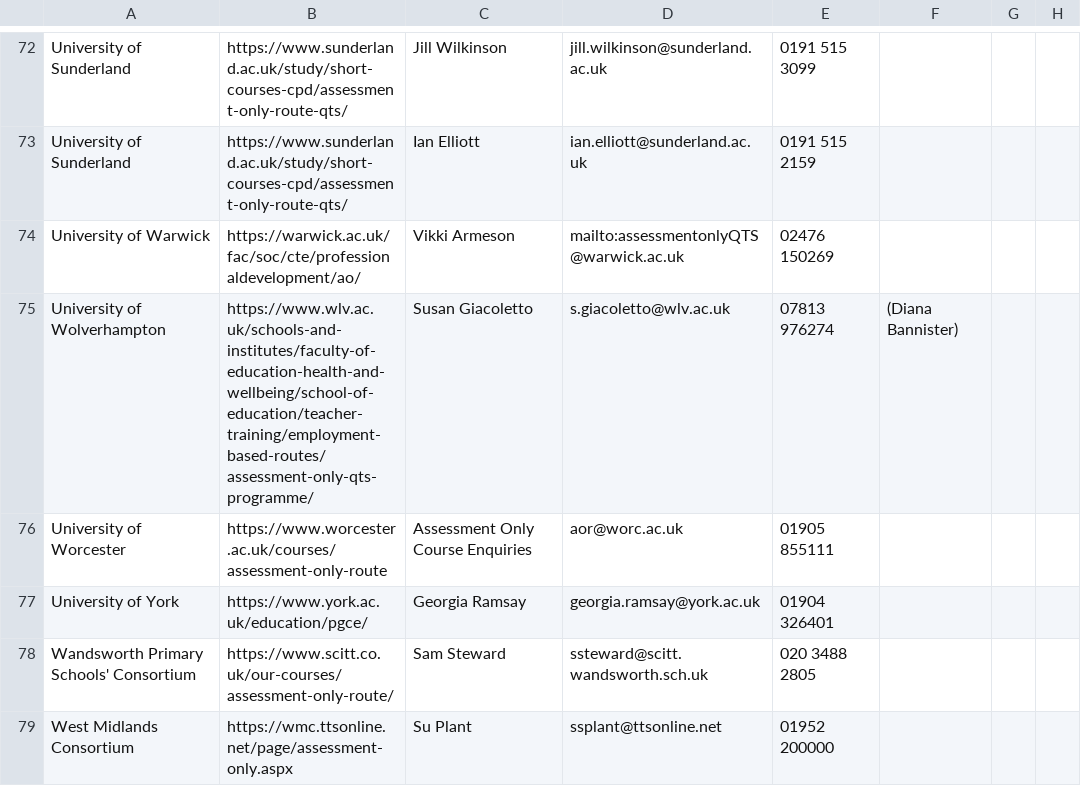
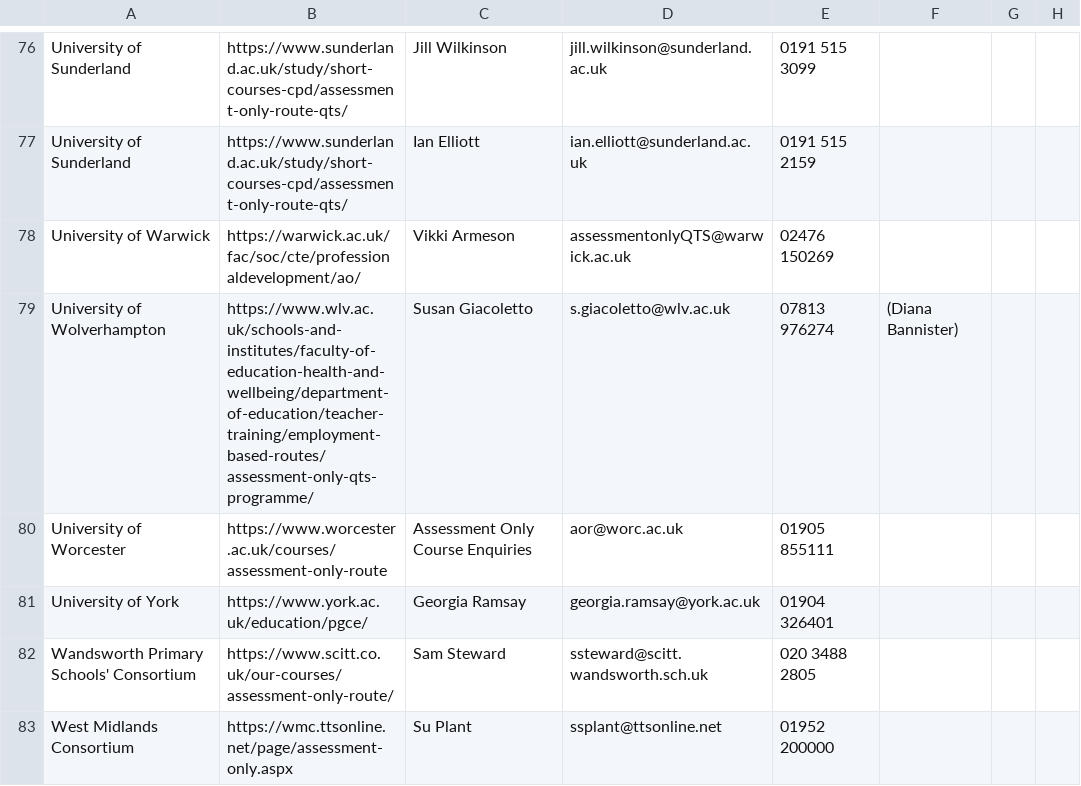
Before and after one commit to DFE-Digital/get-into-teaching-app, a CSV file: lib/tasks/support/assessment_only_providers.csv, drawn as a sheet; only a part is shown, gaps mark what is left out; addresses are those after the commit; the diff covers the shown part only; the diff names each change by its address in the sheet, - before the commit and + after, or states it on an @@ line.

Commit message:
regenerate page following data update and corrections

```diff
--- a/lib/tasks/support/assessment_only_providers.csv
+++ b/lib/tasks/support/assessment_only_providers.csv
-D78: mailto:assessmentonlyQTS@warwick.ac.uk
+D78: assessmentonlyQTS@warwick.ac.uk
-B79: https://www.wlv.ac.uk/schools-and-institutes/faculty-of-education-health-and-wellbeing/school-of-education/teacher-training/employment-based-routes/assessment-only-qts-programme/
+B79: https://www.wlv.ac.uk/schools-and-institutes/faculty-of-education-health-and-wellbeing/department-of-education/teacher-training/employment-based-routes/assessment-only-qts-programme/
```
Also changed, not shown: 1 removed row, 4 moved rows and 3 edited cells elsewhere in this file, 1 other file.
